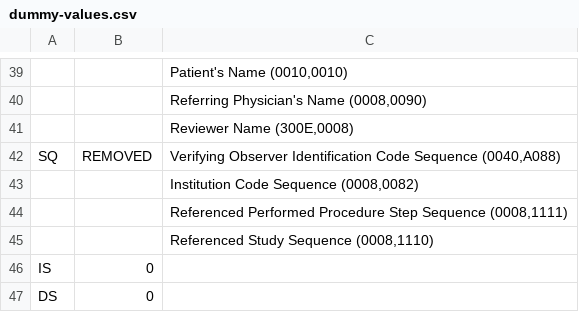
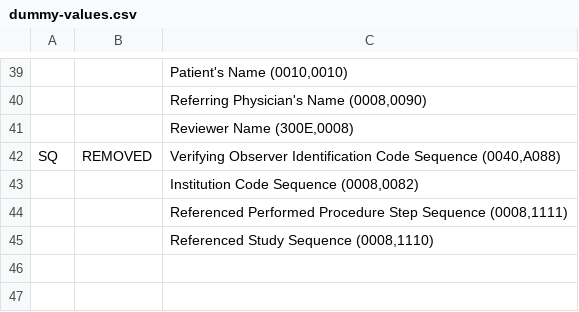
Before and after one commit to dcm4che/dcm4chee-arc-cs, a CSV file: docs/security/dummy-values.csv, drawn as a sheet; only a part is shown, gaps mark what is left out; the diff names each change by its address in the sheet, - before the commit and + after, or states it on an @@ line.

```diff
--- a/docs/security/dummy-values.csv
+++ b/docs/security/dummy-values.csv
-row 46: IS | 0
-row 47: DS | 0
```
Also changed, not shown: docs/security/removed-attributes.csv, 1 other file.
